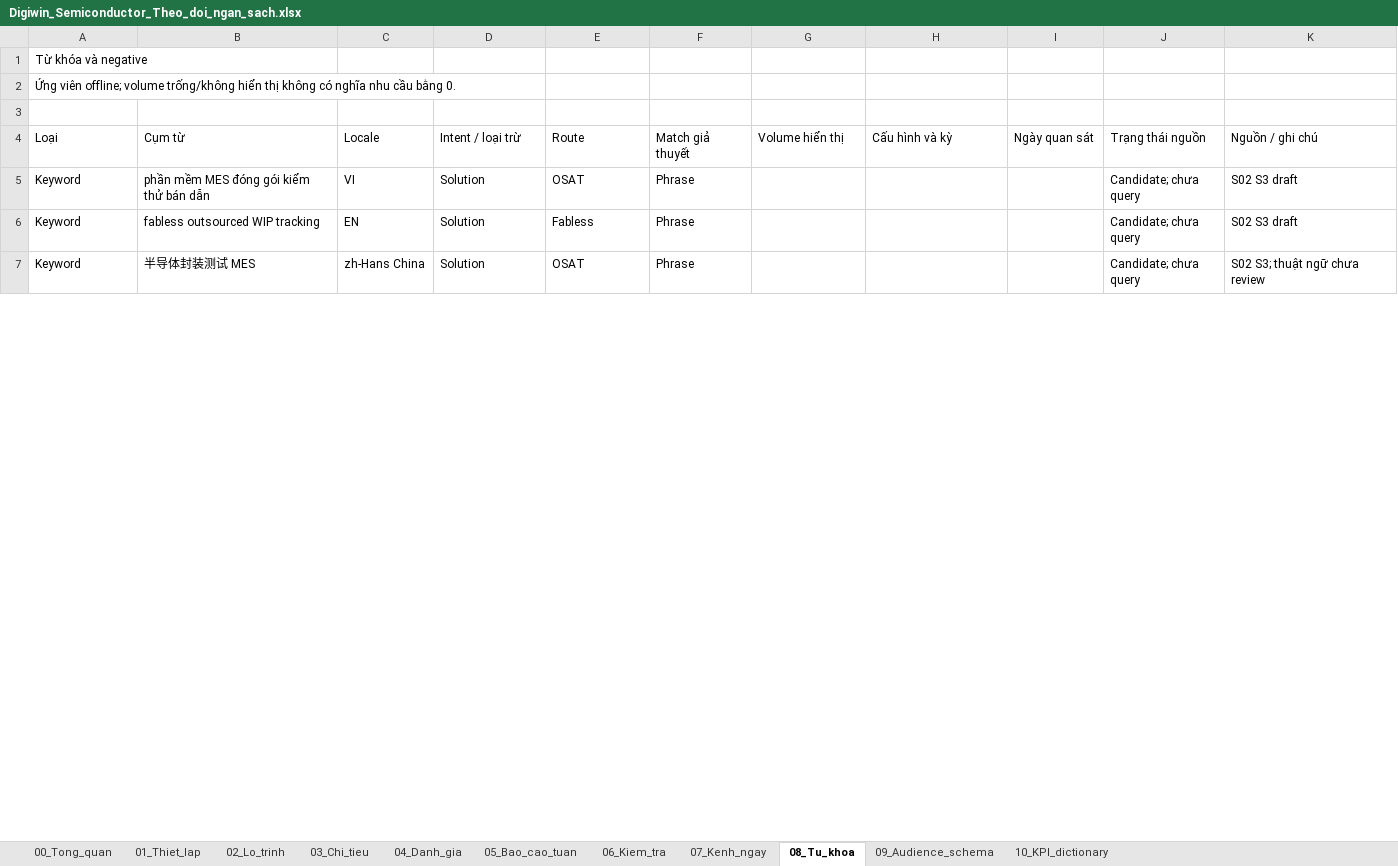
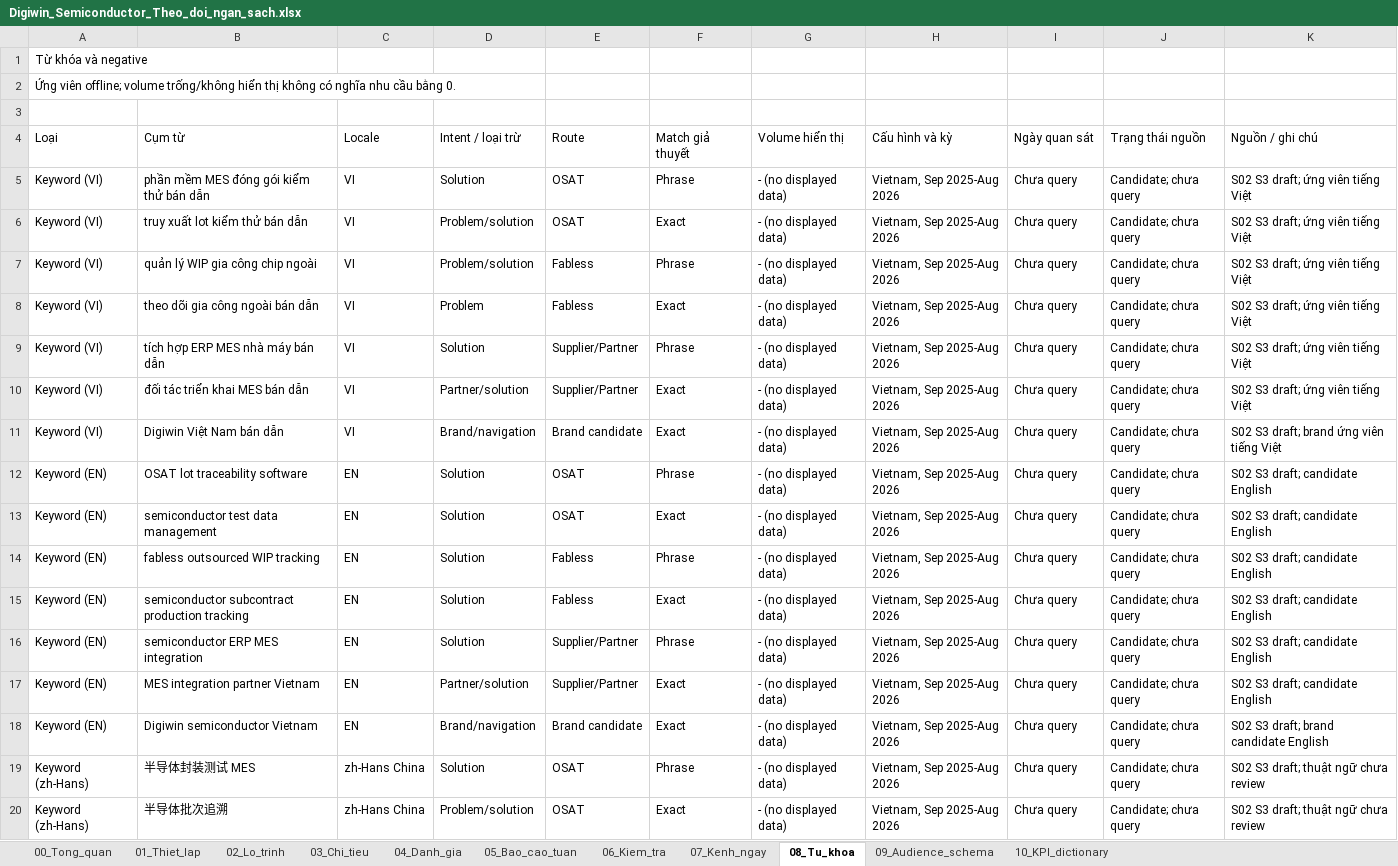
Before and after one commit to ttbao2607-prog/semicondutor-marketing-project, an Excel workbook: docs/plans/Digiwin_Semiconductor_Theo_doi_ngan_sach.xlsx, sheet 08_Tu_khoa, drawn as a sheet; only a part is shown; values as stored, in another font and other column widths than the file's, no cell formats; addresses are those after the commit; the diff covers the shown part only; the diff names each change by its address in the sheet, - before the commit and + after, or states it on an @@ line.

```diff
--- a/docs/plans/Digiwin_Semiconductor_Theo_doi_ngan_sach.xlsx (sheet 08_Tu_khoa)
+++ b/docs/plans/Digiwin_Semiconductor_Theo_doi_ngan_sach.xlsx (sheet 08_Tu_khoa)
-A5 (Loại): Keyword
+A5 (Loại): Keyword (VI)
-G5 (Volume hiển thị): (empty)
+G5 (Volume hiển thị): - (no displayed data)
-H5 (Cấu hình và kỳ): (empty)
+H5 (Cấu hình và kỳ): Vietnam, Sep 2025-Aug 2026
-I5 (Ngày quan sát): (empty)
+I5 (Ngày quan sát): Chưa query
-K5 (Nguồn / ghi chú): S02 S3 draft
+K5 (Nguồn / ghi chú): S02 S3 draft; ứng viên tiếng Việt
+row 6: Keyword (VI) | truy xuất lot kiểm thử bán dẫn | VI | Problem/solution | OSAT | Exact | - (no displayed data) | Vietnam, Sep 2025-Aug 2026 | Chưa query | Candidate; chưa query | S02 S3 draft; ứng viên tiếng Việt
+row 7: Keyword (VI) | quản lý WIP gia công chip ngoài | VI | Problem/solution | Fabless | Phrase | - (no displayed data) | Vietnam, Sep 2025-Aug 2026 | Chưa query | Candidate; chưa query | S02 S3 draft; ứng viên tiếng Việt
+row 8: Keyword (VI) | theo dõi gia công ngoài bán dẫn | VI | Problem | Fabless | Exact | - (no displayed data) | Vietnam, Sep 2025-Aug 2026 | Chưa query | Candidate; chưa query | S02 S3 draft; ứng viên tiếng Việt
+row 9: Keyword (VI) | tích hợp ERP MES nhà máy bán dẫn | VI | Solution | Supplier/Partner | Phrase | - (no displayed data) | Vietnam, Sep 2025-Aug 2026 | Chưa query | Candidate; chưa query | S02 S3 draft; ứng viên tiếng Việt
+row 10: Keyword (VI) | đối tác triển khai MES bán dẫn | VI | Partner/solution | Supplier/Partner | Exact | - (no displayed data) | Vietnam, Sep 2025-Aug 2026 | Chưa query | Candidate; chưa query | S02 S3 draft; ứng viên tiếng Việt
+row 11: Keyword (VI) | Digiwin Việt Nam bán dẫn | VI | Brand/navigation | Brand candidate | Exact | - (no displayed data) | Vietnam, Sep 2025-Aug 2026 | Chưa query | Candidate; chưa query | S02 S3 draft; brand ứng viên tiếng Việt
+row 12: Keyword (EN) | OSAT lot traceability software | EN | Solution | OSAT | Phrase | - (no displayed data) | Vietnam, Sep 2025-Aug 2026 | Chưa query | Candidate; chưa query | S02 S3 draft; candidate English
+row 13: Keyword (EN) | semiconductor test data management | EN | Solution | OSAT | Exact | - (no displayed data) | Vietnam, Sep 2025-Aug 2026 | Chưa query | Candidate; chưa query | S02 S3 draft; candidate English
-A14 (Loại): Keyword
+A14 (Loại): Keyword (EN)
-G14 (Volume hiển thị): (empty)
+G14 (Volume hiển thị): - (no displayed data)
-H14 (Cấu hình và kỳ): (empty)
+H14 (Cấu hình và kỳ): Vietnam, Sep 2025-Aug 2026
-I14 (Ngày quan sát): (empty)
+I14 (Ngày quan sát): Chưa query
-K14 (Nguồn / ghi chú): S02 S3 draft
+K14 (Nguồn / ghi chú): S02 S3 draft; candidate English
+row 15: Keyword (EN) | semiconductor subcontract production tracking | EN | Solution | Fabless | Exact | - (no displayed data) | Vietnam, Sep 2025-Aug 2026 | Chưa query | Candidate; chưa query | S02 S3 draft; candidate English
+row 16: Keyword (EN) | semiconductor ERP MES integration | EN | Solution | Supplier/Partner | Phrase | - (no displayed data) | Vietnam, Sep 2025-Aug 2026 | Chưa query | Candidate; chưa query | S02 S3 draft; candidate English
+row 17: Keyword (EN) | MES integration partner Vietnam | EN | Partner/solution | Supplier/Partner | Exact | - (no displayed data) | Vietnam, Sep 2025-Aug 2026 | Chưa query | Candidate; chưa query | S02 S3 draft; candidate English
+row 18: Keyword (EN) | Digiwin semiconductor Vietnam | EN | Brand/navigation | Brand candidate | Exact | - (no displayed data) | Vietnam, Sep 2025-Aug 2026 | Chưa query | Candidate; chưa query | S02 S3 draft; brand candidate English
-A19 (Loại): Keyword
+A19 (Loại): Keyword (zh-Hans)
-G19 (Volume hiển thị): (empty)
+G19 (Volume hiển thị): - (no displayed data)
-H19 (Cấu hình và kỳ): (empty)
+H19 (Cấu hình và kỳ): Vietnam, Sep 2025-Aug 2026
-I19 (Ngày quan sát): (empty)
+I19 (Ngày quan sát): Chưa query
-K19 (Nguồn / ghi chú): S02 S3; thuật ngữ chưa review
+K19 (Nguồn / ghi chú): S02 S3 draft; thuật ngữ chưa review
+row 20: Keyword (zh-Hans) | 半导体批次追溯 | zh-Hans China | Problem/solution | OSAT | Exact | - (no displayed data) | Vietnam, Sep 2025-Aug 2026 | Chưa query | Candidate; chưa query | S02 S3 draft; thuật ngữ chưa review
```
Also changed, not shown: 36 added rows and 23 edited cells elsewhere in this sheet, sheet 03_Chi_tieu, sheet 07_Kenh_ngay, sheet 04_Danh_gia, sheet 05_Bao_cao_tuan, sheet 00_Tong_quan, sheet 02_Lo_trinh, 2 more sheets, cell formats, 3 other files.
